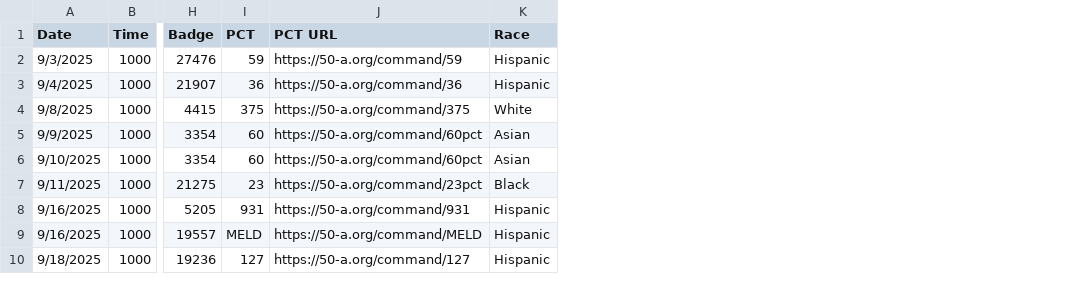
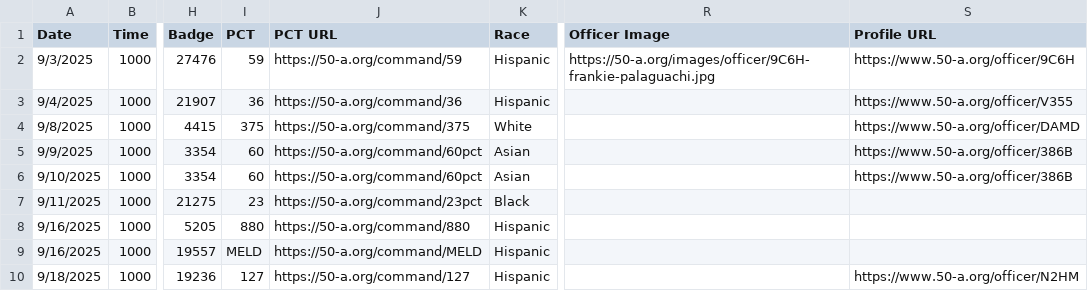
Before and after one commit to copwatchdog/THOTH, a CSV file: NYC/CSV/2509-copwatchdog.csv, drawn as a sheet; only a part is shown, gaps mark what is left out; the diff covers the shown part only; the diff names each change by its address in the sheet, - before the commit and + after, or states it on an @@ line.

```diff
--- a/NYC/CSV/2509-copwatchdog.csv
+++ b/NYC/CSV/2509-copwatchdog.csv
+column R (Officer Image), row 2: https://50-a.org/images/officer/9C6H-frankie-palaguachi.jpg
+column S (Profile URL), rows 2-10: https://www.50-a.org/officer/9C6H | https://www.50-a.org/officer/V355 | https://www.50-a.org/officer/DAMD | https://www.50-a.org/officer/386B | https://www.50-a.org/officer/386B |  |  |  | https://www.50-a.org/officer/N2HM
-I8 (PCT): 931
+I8 (PCT): 880
-J8 (PCT URL): https://50-a.org/command/931
+J8 (PCT URL): https://50-a.org/command/880
```
Also changed, not shown: 11 edited cells elsewhere in this file, NYC/CSV/2510-copwatchdog.csv, NYC/CSV/2511-copwatchdog.csv, 12 other files.
